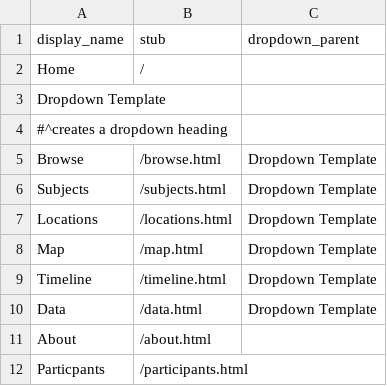
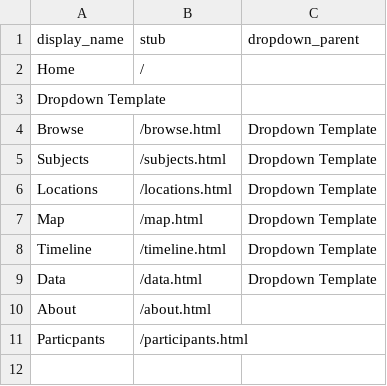
Before and after one commit to lhack1618/collectionbuilder-mockup, a CSV file: _data/config-nav.csv, drawn as a sheet; the diff names each change by its address in the sheet, - before the commit and + after, or states it on an @@ line.

Commit message:
Update config-nav.csv
fixed issue with commenting out a bunch of stuff

```diff
--- a/_data/config-nav.csv
+++ b/_data/config-nav.csv
-row 4: #^creates a dropdown heading
```
